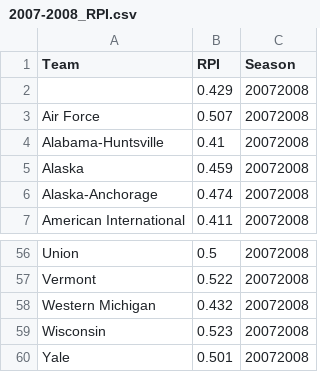
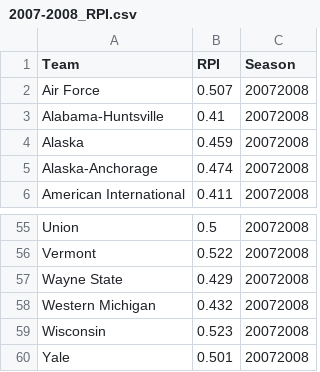
Before and after one commit to mathieubray/Hockey, a CSV file: NCAA/Data/Statistics/2007-2008_RPI.csv, drawn as a sheet; only a part is shown, gaps mark what is left out; removed rows and columns are numbered as before the commit, all else as after; the diff names each change by its address in the sheet, - before the commit and + after, or states it on an @@ line.

```diff
--- a/NCAA/Data/Statistics/2007-2008_RPI.csv
+++ b/NCAA/Data/Statistics/2007-2008_RPI.csv
-row 2:  | 0.429 | 20072008
+row 57: Wayne State | 0.429 | 20072008
```
Also changed, not shown: NCAA/Data/Statistics/2005-2006_RPI.csv, NCAA/Data/Statistics/2006-2007_RPI.csv, 16 other files.
